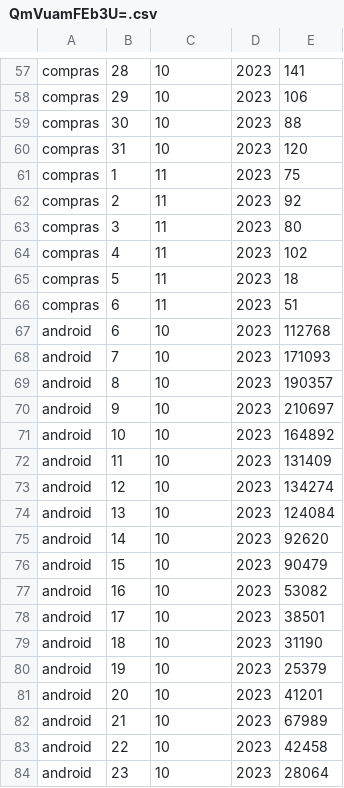
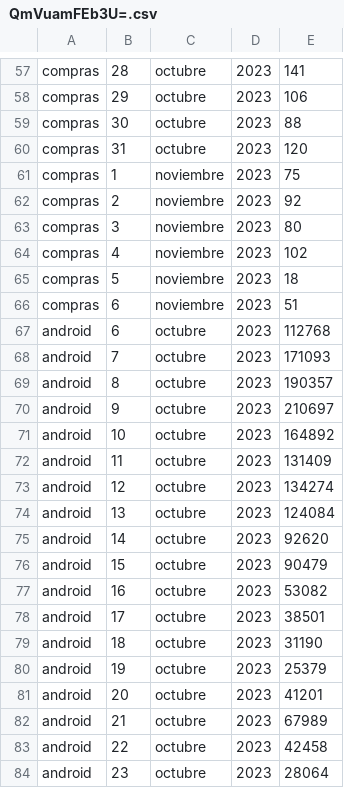
Before and after one commit to Arakuma-Studio/arakuma-studio.github.io, a CSV file: StatsData/com.ArakumaStudio.BenjaCaleroDou/QmVuamFEb3U=.csv, drawn as a sheet; only a part is shown, gaps mark what is left out; the diff covers the shown part only; the diff names each change by its address in the sheet, - before the commit and + after, or states it on an @@ line.

```diff
--- a/StatsData/com.ArakumaStudio.BenjaCaleroDou/QmVuamFEb3U=.csv
+++ b/StatsData/com.ArakumaStudio.BenjaCaleroDou/QmVuamFEb3U=.csv
-C57:C60: 10
+C57:C60: octubre
-C61:C66: 11
+C61:C66: noviembre
-C67:C84: 10
+C67:C84: octubre
```
Also changed, not shown: 71 edited cells elsewhere in this file.
